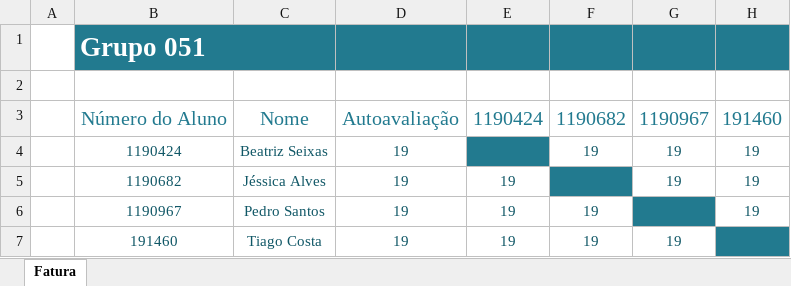
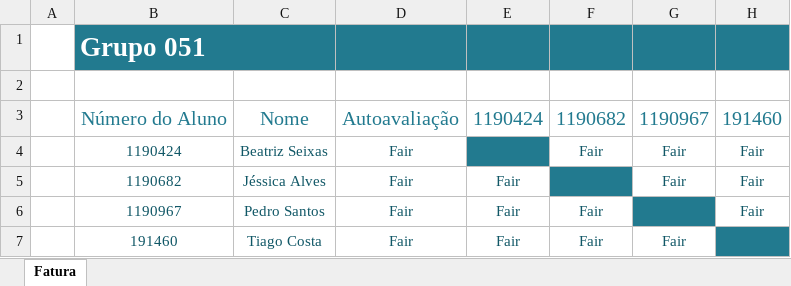
Before and after one commit to tiagoavcosta25/LAPR5, an Excel workbook: doc/Sprint B/evaluation/g051_evaluation.xlsx, sheet Fatura, drawn as a sheet; values as stored, in another font and other column widths than the file's, no borders; table styles not drawn; the diff names each change by its address in the sheet, - before the commit and + after, or states it on an @@ line.

```diff
--- a/doc/Sprint B/evaluation/g051_evaluation.xlsx (sheet Fatura)
+++ b/doc/Sprint B/evaluation/g051_evaluation.xlsx (sheet Fatura)
-D4:D7: 19
+D4:D7: Fair
-F4: 19
+F4: Fair
-G4:G5: 19
+G4:G5: Fair
-H4:H6: 19
+H4:H6: Fair
-E5:E7: 19
+E5:E7: Fair
-F6:F7: 19
+F6:F7: Fair
-G7: 19
+G7: Fair
```
Also changed, not shown: 1 other file.
